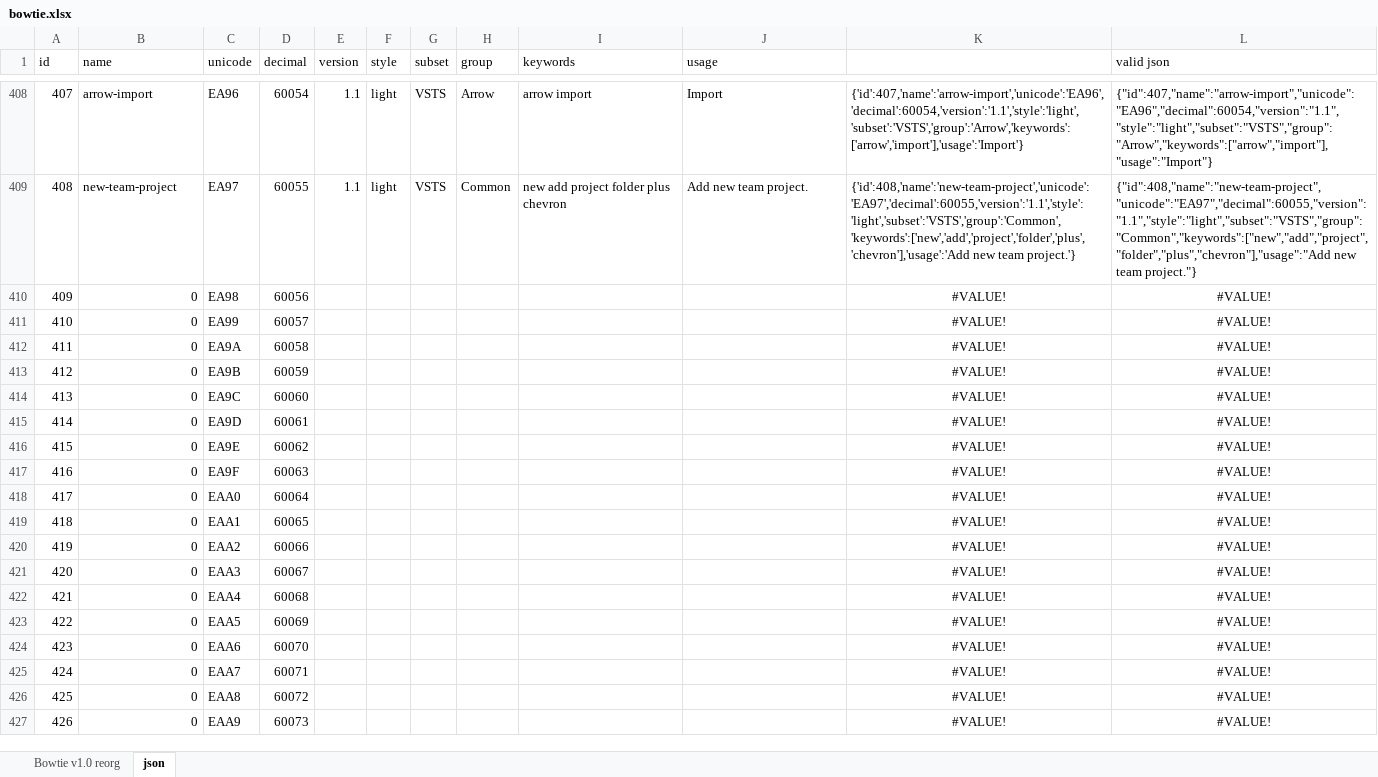
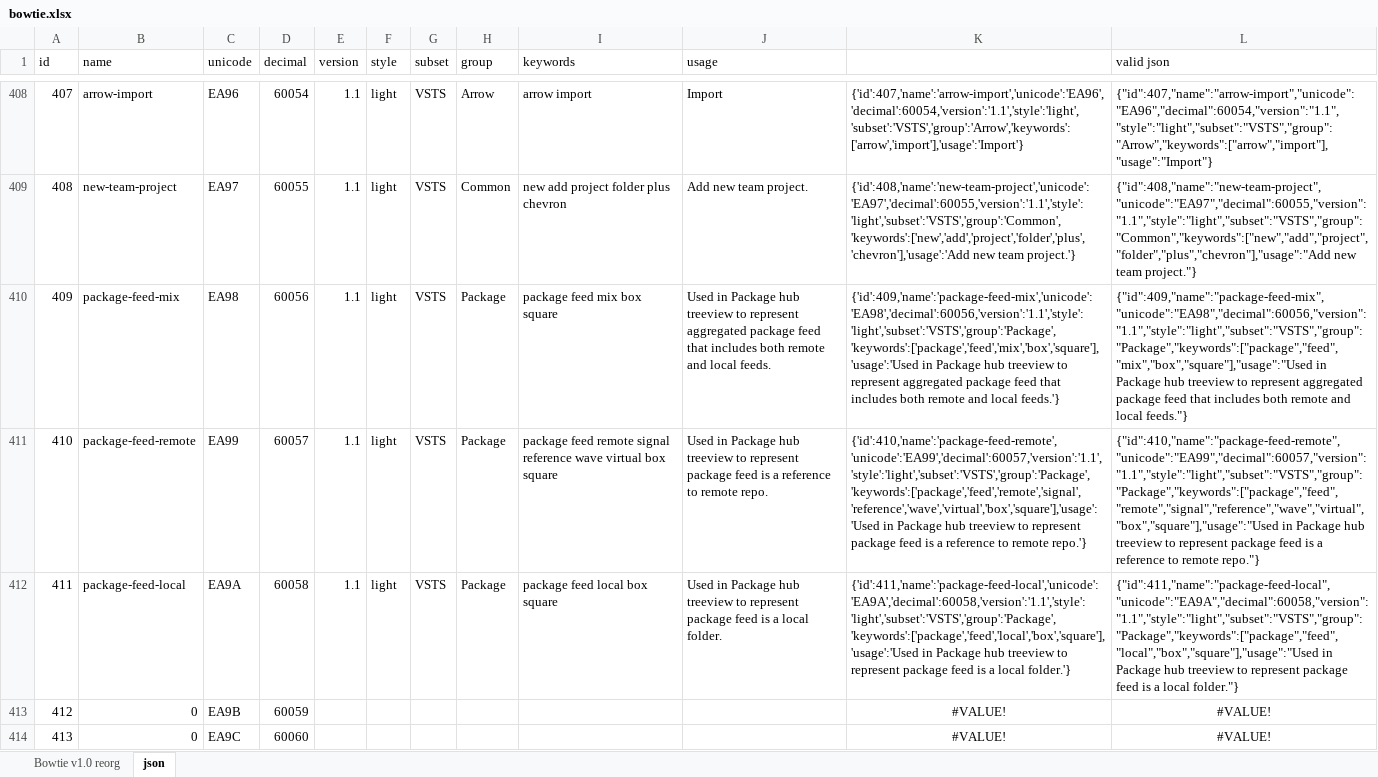
Before and after one commit to chryw/vsfi, an Excel workbook: source/bowtie.xlsx, sheet json, drawn as a sheet; only a part is shown, gaps mark what is left out; the shorter side is filled out with more unchanged rows; values as stored, in another font and other column widths than the file's, no borders; the diff names each change by its address in the sheet, - before the commit and + after, or states it on an @@ line.

Commit message:
added package feed icons

```diff
--- a/source/bowtie.xlsx (sheet json)
+++ b/source/bowtie.xlsx (sheet json)
-B410 (name): 0
+B410 (name): package-feed-mix
-E410:E412 (version): (empty)
+E410:E412 (version): 1.1
-F410:F412 (style): (empty)
+F410:F412 (style): light
-G410:G412 (subset): (empty)
+G410:G412 (subset): VSTS
-H410:H412 (group): (empty)
+H410:H412 (group): Package
-I410 (keywords): (empty)
+I410 (keywords): package feed mix box square
-J410 (usage): (empty)
+J410 (usage): Used in Package hub treeview to represent aggregated package feed that includes both remote and local feeds.
-K410: #VALUE!
+K410: {'id':409,'name':'package-feed-mix','unicode':'EA98','decimal':60056,'version':'1.1','style':'light','subset':'VSTS','group':'Package','keywords':['package','feed','mix','box','square'],'usage':'Used in Package hub treeview to represent aggregated package feed that includes both remote and local feeds.'}
-K410:L412 alignment: center
+K410:L412 alignment: left
-L410 (valid json): #VALUE!
+L410 (valid json): {"id":409,"name":"package-feed-mix","unicode":"EA98","decimal":60056,"version":"1.1","style":"light","subset":"VSTS","group":"Package","keywords":["package","feed","mix","box","square"],"usage":"Used in Package hub treeview to represent aggregated package feed that includes both remote and local feeds."}
-B411 (name): 0
+B411 (name): package-feed-remote
-I411 (keywords): (empty)
+I411 (keywords): package feed remote signal reference wave virtual box square
-J411 (usage): (empty)
+J411 (usage): Used in Package hub treeview to represent package feed is a reference to remote repo.
-K411: #VALUE!
+K411: {'id':410,'name':'package-feed-remote','unicode':'EA99','decimal':60057,'version':'1.1','style':'light','subset':'VSTS','group':'Package','keywords':['package','feed','remote','signal','reference','wave','virtual','box','square'],'usage':'Used in Package hub treeview to represent package feed is a reference to remote repo.'}
-L411 (valid json): #VALUE!
+L411 (valid json): {"id":410,"name":"package-feed-remote","unicode":"EA99","decimal":60057,"version":"1.1","style":"light","subset":"VSTS","group":"Package","keywords":["package","feed","remote","signal","reference","wave","virtual","box","square"],"usage":"Used in Package hub treeview to represent package feed is a reference to remote repo."}
-B412 (name): 0
+B412 (name): package-feed-local
-I412 (keywords): (empty)
+I412 (keywords): package feed local box square
-J412 (usage): (empty)
+J412 (usage): Used in Package hub treeview to represent package feed is a local folder.
-K412: #VALUE!
+K412: {'id':411,'name':'package-feed-local','unicode':'EA9A','decimal':60058,'version':'1.1','style':'light','subset':'VSTS','group':'Package','keywords':['package','feed','local','box','square'],'usage':'Used in Package hub treeview to represent package feed is a local folder.'}
-L412 (valid json): #VALUE!
+L412 (valid json): {"id":411,"name":"package-feed-local","unicode":"EA9A","decimal":60058,"version":"1.1","style":"light","subset":"VSTS","group":"Package","keywords":["package","feed","local","box","square"],"usage":"Used in Package hub treeview to represent package feed is a local folder."}
```
Also changed, not shown: sheet Bowtie v1.0 reorg, charts or pictures, 10 other files.
